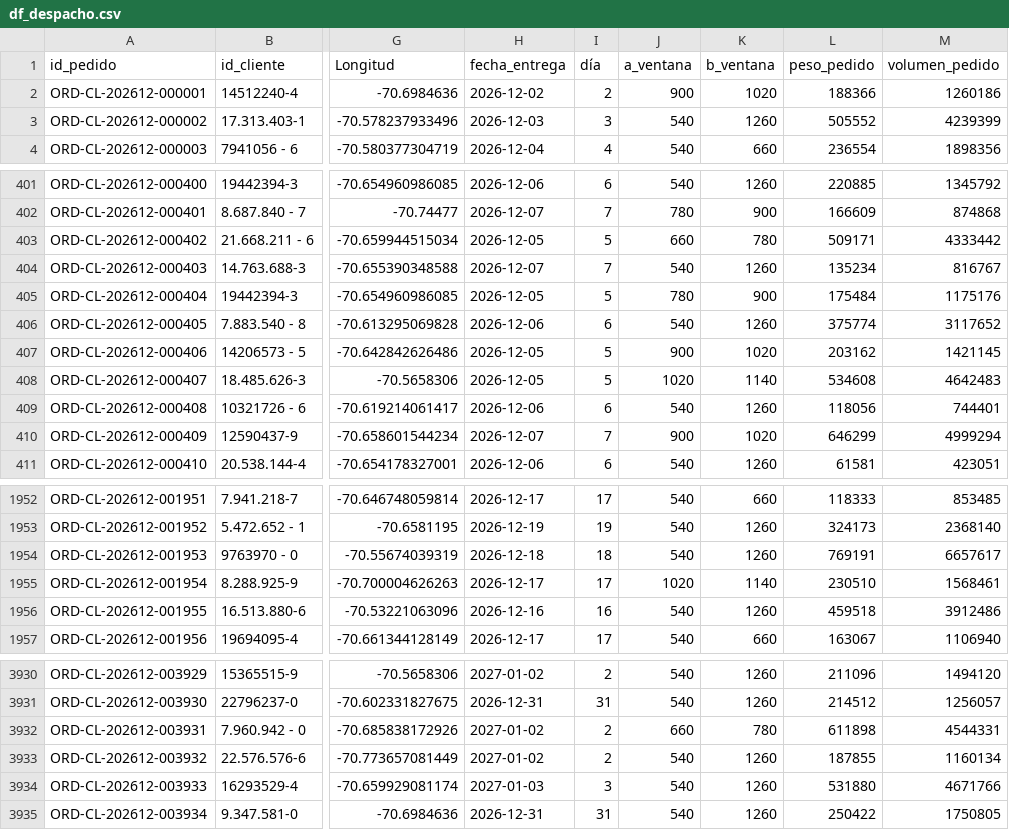
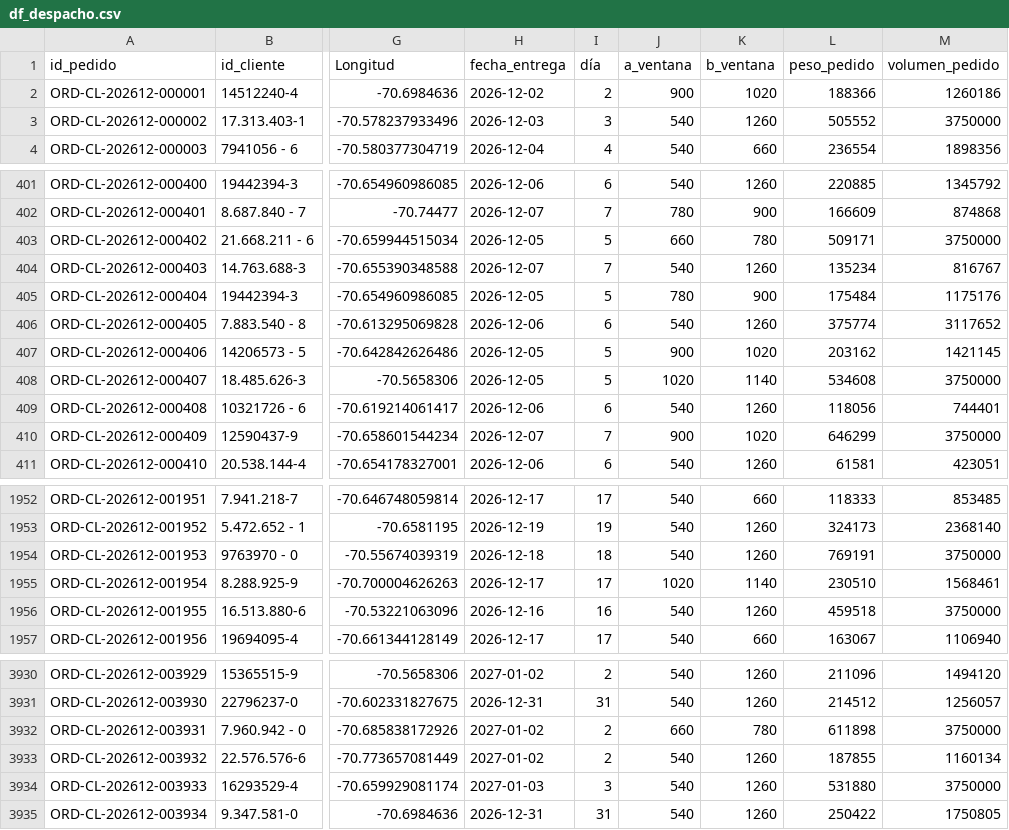
Before and after one commit to dcuerom/Captone-Analytics, a CSV file: DatosSimulados/df_despacho.csv, drawn as a sheet; only a part is shown, gaps mark what is left out; the diff covers the shown part only; the diff names each change by its address in the sheet, - before the commit and + after, or states it on an @@ line.

Commit message:
Modificación de dataset

```diff
--- a/DatosSimulados/df_despacho.csv
+++ b/DatosSimulados/df_despacho.csv
-M3 (volumen_pedido): 4239399
+M3 (volumen_pedido): 3750000
-M403 (volumen_pedido): 4333442
+M403 (volumen_pedido): 3750000
-M408 (volumen_pedido): 4642483
+M408 (volumen_pedido): 3750000
-M410 (volumen_pedido): 4999294
+M410 (volumen_pedido): 3750000
-M1954 (volumen_pedido): 6657617
+M1954 (volumen_pedido): 3750000
-M1956 (volumen_pedido): 3912486
+M1956 (volumen_pedido): 3750000
-M3932 (volumen_pedido): 4544331
+M3932 (volumen_pedido): 3750000
-M3934 (volumen_pedido): 4671766
+M3934 (volumen_pedido): 3750000
```
Also changed, not shown: 89 edited cells elsewhere in this file.
